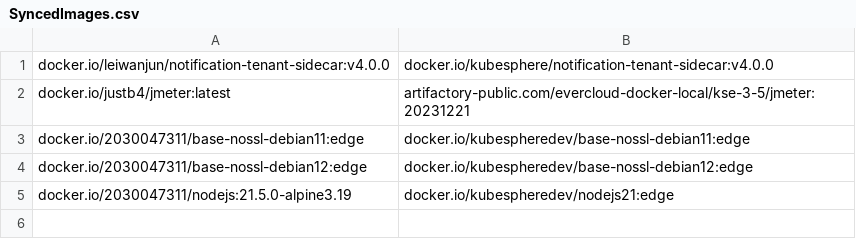
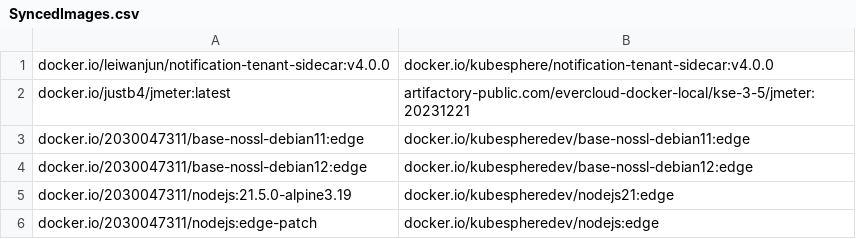
Before and after one commit to CloudNativeTools/automated-scripts, a CSV file: SyncedImages.csv, drawn as a sheet.

```diff
--- a/SyncedImages.csv
+++ b/SyncedImages.csv
@@ -5 +5,2 @@
  docker.io/2030047311/nodejs:21.5.0-alpine3.19 , docker.io/kubespheredev/nodejs21:edge
+ docker.io/2030047311/nodejs:edge-patch , docker.io/kubespheredev/nodejs:edge
```
Also changed, not shown: 1 other file.
